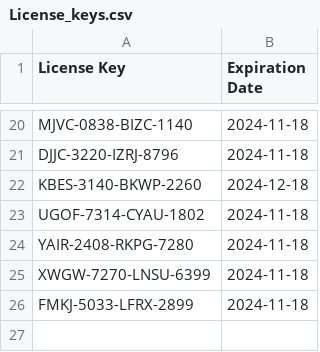
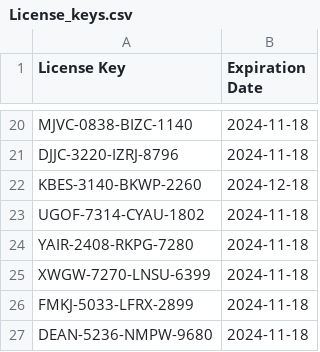
Before and after one commit to Nayush29/Gym-manager, a CSV file: License_keys.csv, drawn as a sheet; only a part is shown, gaps mark what is left out; the diff names each change by its address in the sheet, - before the commit and + after, or states it on an @@ line.

Commit message:
Add new license key

```diff
--- a/License_keys.csv
+++ b/License_keys.csv
+row 27: DEAN-5236-NMPW-9680 | 2024-11-18
```
